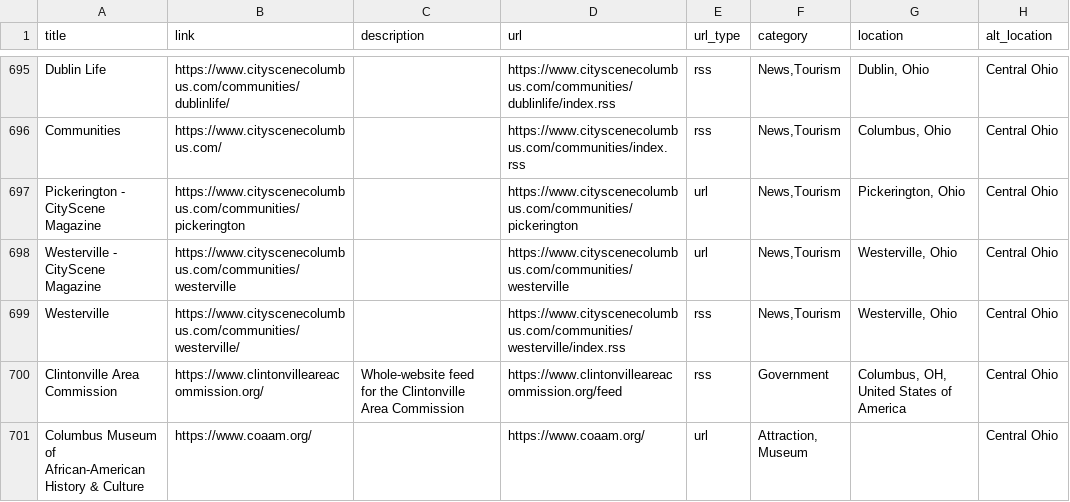
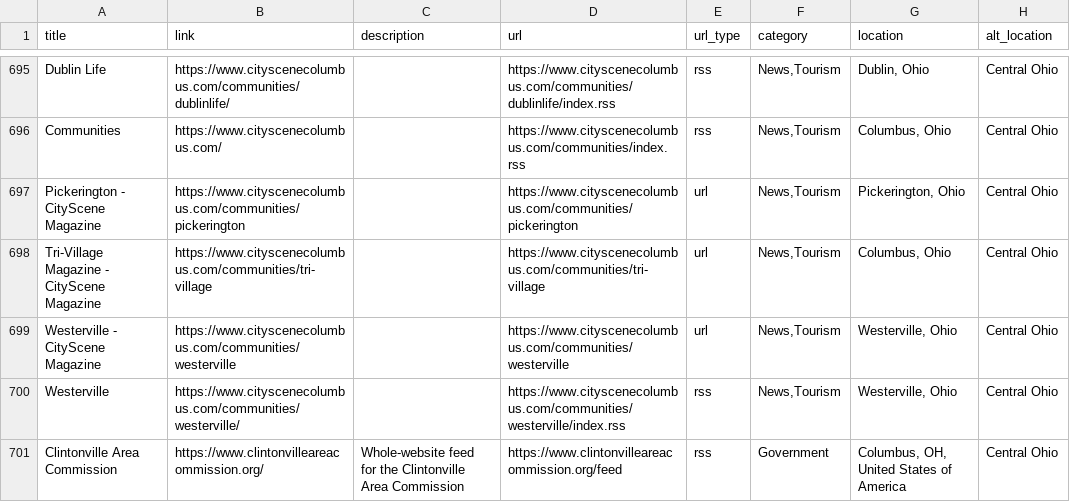
Before and after one commit to TomCasavant/ohio-sites, a CSV file: ohio.csv, drawn as a sheet; only a part is shown, gaps mark what is left out; the shorter side is filled out with more unchanged rows; the diff names each change by its address in the sheet, - before the commit and + after, or states it on an @@ line.

```diff
--- a/ohio.csv
+++ b/ohio.csv
+row 698: Tri-Village Magazine - CityScene Magazine | https://www.cityscenecolumbus.com/communities/tri-village |  | https://www.cityscenecolumbus.com/communities/tri-village | url | News,Tourism | Columbus, Ohio | Central Ohio
```
Also changed, not shown: 1 other file.
